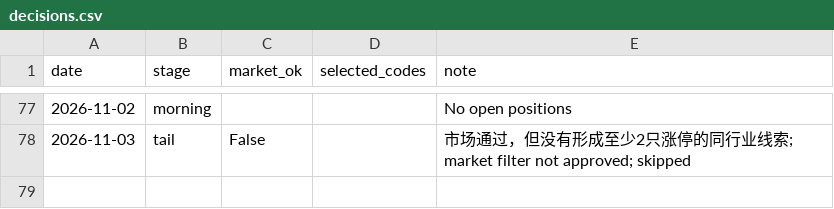
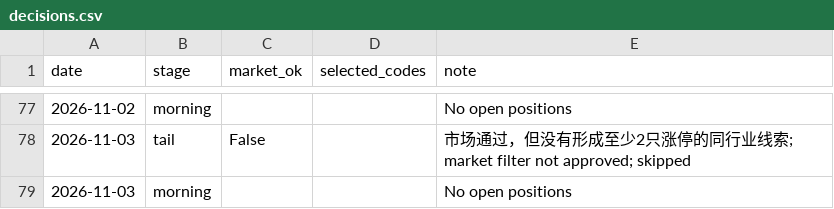
Before and after one commit to willhemin-alt/a-share-dashboard, a CSV file: data/decisions.csv, drawn as a sheet; only a part is shown, gaps mark what is left out.

```diff
--- a/data/decisions.csv
+++ b/data/decisions.csv
@@ -78 +78,2 @@ date,stage,market_ok,selected_codes,note
 2026-11-03,tail,False,,市场通过，但没有形成至少2只涨停的同行业线索; market filter not approved; skipped
+2026-11-03,morning,,,No open positions
```
